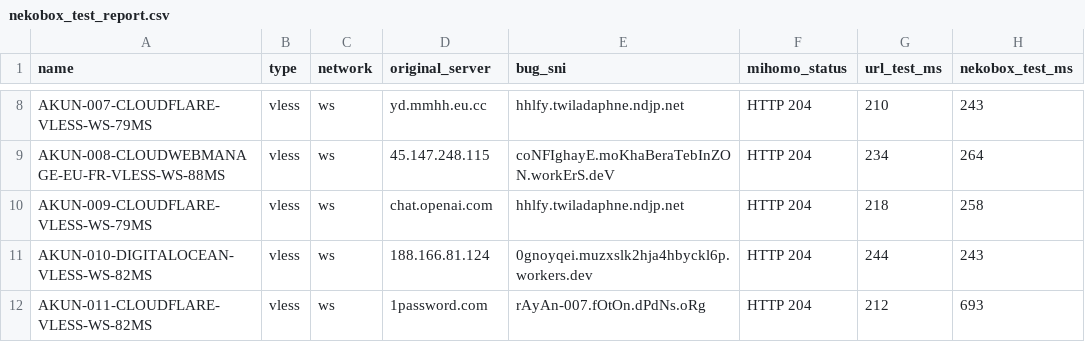
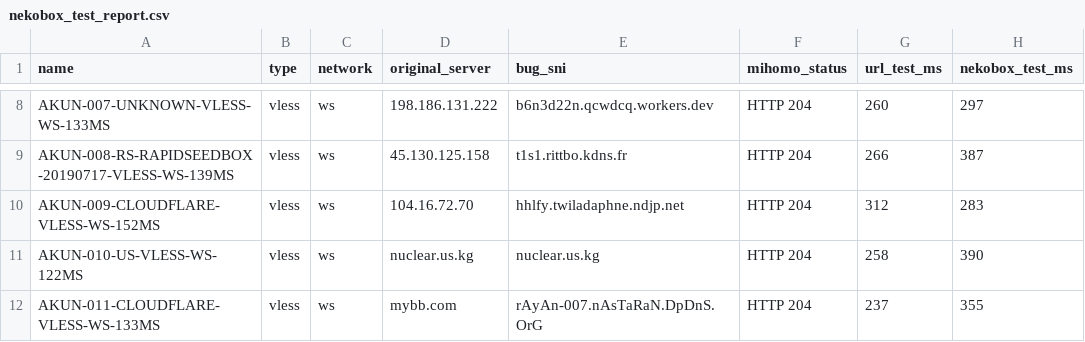
Before and after one commit to adiorany3/ConvertYAML, a CSV file: nekobox_test_report.csv, drawn as a sheet; only a part is shown, gaps mark what is left out; the diff covers the shown part only; the diff names each change by its address in the sheet, - before the commit and + after, or states it on an @@ line.

```diff
--- a/nekobox_test_report.csv
+++ b/nekobox_test_report.csv
-A8 (name): AKUN-007-CLOUDFLARE-VLESS-WS-79MS
+A8 (name): AKUN-007-UNKNOWN-VLESS-WS-133MS
-D8 (original_server): yd.mmhh.eu.cc
+D8 (original_server): 198.186.131.222
-E8 (bug_sni): hhlfy.twiladaphne.ndjp.net
+E8 (bug_sni): b6n3d22n.qcwdcq.workers.dev
-G8 (url_test_ms): 210
+G8 (url_test_ms): 260
-H8 (nekobox_test_ms): 243
+H8 (nekobox_test_ms): 297
-A9 (name): AKUN-008-CLOUDWEBMANAGE-EU-FR-VLESS-WS-88MS
+A9 (name): AKUN-008-RS-RAPIDSEEDBOX-20190717-VLESS-WS-139MS
-D9 (original_server): 45.147.248.115
+D9 (original_server): 45.130.125.158
-E9 (bug_sni): coNFIghayE.moKhaBeraTebInZON.workErS.deV
+E9 (bug_sni): t1s1.rittbo.kdns.fr
-G9 (url_test_ms): 234
+G9 (url_test_ms): 266
-H9 (nekobox_test_ms): 264
+H9 (nekobox_test_ms): 387
-A10 (name): AKUN-009-CLOUDFLARE-VLESS-WS-79MS
+A10 (name): AKUN-009-CLOUDFLARE-VLESS-WS-152MS
-D10 (original_server): chat.openai.com
+D10 (original_server): 104.16.72.70
-G10 (url_test_ms): 218
+G10 (url_test_ms): 312
-H10 (nekobox_test_ms): 258
+H10 (nekobox_test_ms): 283
-A11 (name): AKUN-010-DIGITALOCEAN-VLESS-WS-82MS
+A11 (name): AKUN-010-US-VLESS-WS-122MS
-D11 (original_server): 188.166.81.124
+D11 (original_server): nuclear.us.kg
-E11 (bug_sni): 0gnoyqei.muzxslk2hja4hbyckl6p.workers.dev
+E11 (bug_sni): nuclear.us.kg
-G11 (url_test_ms): 244
+G11 (url_test_ms): 258
-H11 (nekobox_test_ms): 243
+H11 (nekobox_test_ms): 390
-A12 (name): AKUN-011-CLOUDFLARE-VLESS-WS-82MS
+A12 (name): AKUN-011-CLOUDFLARE-VLESS-WS-133MS
-D12 (original_server): 1password.com
+D12 (original_server): mybb.com
-E12 (bug_sni): rAyAn-007.fOtOn.dPdNs.oRg
+E12 (bug_sni): rAyAn-007.nAsTaRaN.DpDnS.OrG
-G12 (url_test_ms): 212
+G12 (url_test_ms): 237
-H12 (nekobox_test_ms): 693
+H12 (nekobox_test_ms): 355
```
Also changed, not shown: 29 edited cells elsewhere in this file, openclash_auto_report.csv, urltest_report.csv, 10 other files.
